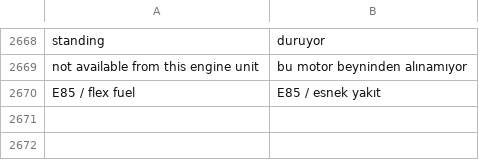
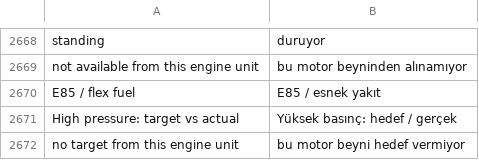
Before and after one commit to ozeromer1111/idrive7-apps, a TSV file: kit/runtime/locales/tr.tsv, drawn as a sheet; only a part is shown, gaps mark what is left out; the diff names each change by its address in the sheet, - before the commit and + after, or states it on an @@ line.

```diff
--- a/kit/runtime/locales/tr.tsv
+++ b/kit/runtime/locales/tr.tsv
+row 2671: High pressure: target vs actual | Yüksek basınç: hedef / gerçek
+row 2672: no target from this engine unit | bu motor beyni hedef vermiyor
```
Also changed, not shown: 3 other files.
